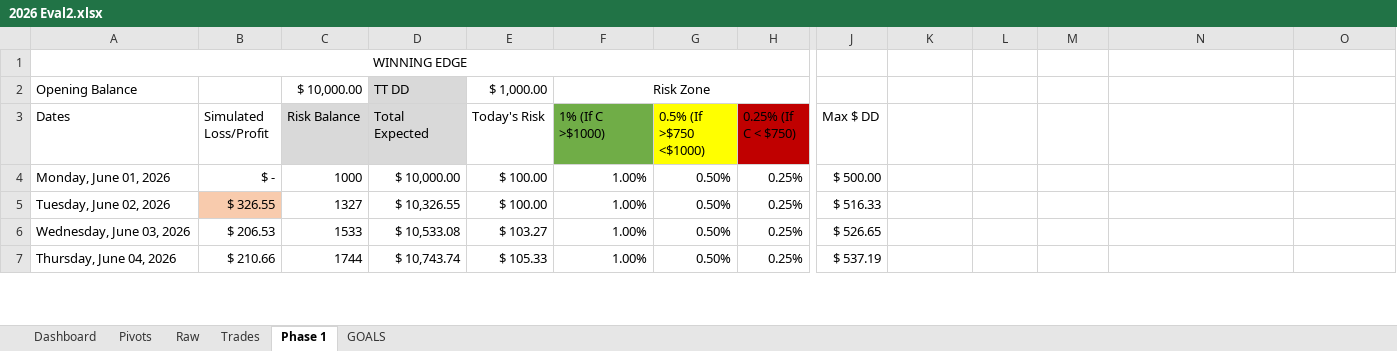
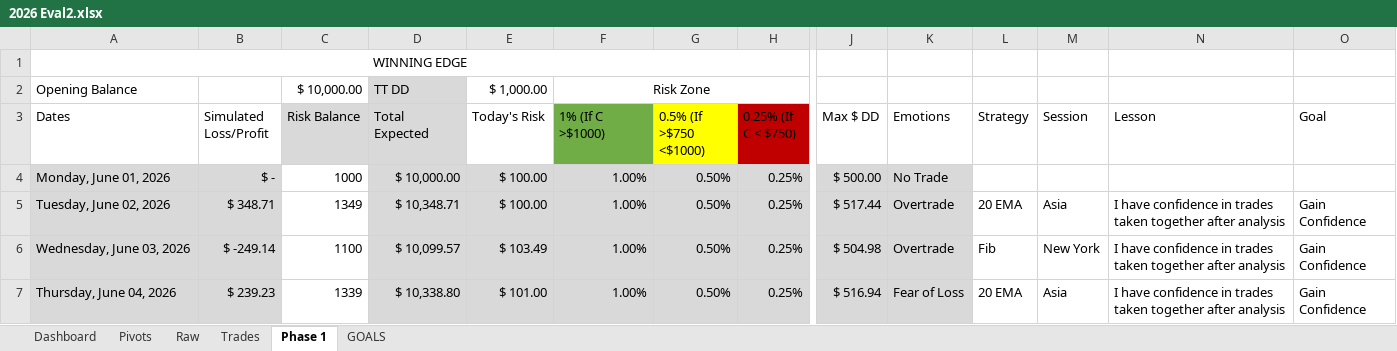
Before and after one commit to avogrow/FOREX_JOURNAL_2026, an Excel workbook: 2026 Eval2.xlsx, sheet Phase 1, drawn as a sheet; only a part is shown, gaps mark what is left out; values as stored, in another font and other column widths than the file's, no borders; conditional formats not drawn; the diff covers the shown part only; the diff names each change by its address in the sheet, - before the commit and + after, or states it on an @@ line.

```diff
--- a/2026 Eval2.xlsx (sheet Phase 1)
+++ b/2026 Eval2.xlsx (sheet Phase 1)
-K3: (empty)
+K3: Emotions
-L3: (empty)
+L3: Strategy
-M3: (empty)
+M3: Session
-N3: (empty)
+N3: Lesson
-O3: (empty)
+O3: Goal
-A4:B4 fill: none
+A4:B4 fill: #D9D9D9
-D4:K7 fill: none
+D4:K7 fill: #D9D9D9
-K4 (Emotions): (empty)
+K4 (Emotions): No Trade
-A5 fill: none
+A5 fill: #D9D9D9
-B5 (Simulated Loss/Profit): $ 326.55
+B5 (Simulated Loss/Profit): $ 348.71
-B5 fill: #F8CBAD
+B5 fill: #D9D9D9
-C5 (Risk Balance): 1327
+C5 (Risk Balance): 1349
-D5 (Total Expected): $ 10,326.55
+D5 (Total Expected): $ 10,348.71
-J5 (Max $ DD): $ 516.33
+J5 (Max $ DD): $ 517.44
-K5:K6 (Emotions): (empty)
+K5:K6 (Emotions): Overtrade
-L5 (Strategy): (empty)
+L5 (Strategy): 20 EMA
-M5 (Session): (empty)
+M5 (Session): Asia
-N5:N7 (Lesson): (empty)
+N5:N7 (Lesson): I have confidence in trades taken together after analysis
-O5:O7 (Goal): (empty)
+O5:O7 (Goal): Gain Confidence
-A6:B7 fill: none
+A6:B7 fill: #D9D9D9
-B6 (Simulated Loss/Profit): $ 206.53
+B6 (Simulated Loss/Profit): $ -249.14
-C6 (Risk Balance): 1533
+C6 (Risk Balance): 1100
-D6 (Total Expected): $ 10,533.08
+D6 (Total Expected): $ 10,099.57
-E6 (Today's Risk): $ 103.27
+E6 (Today's Risk): $ 103.49
-J6 (Max $ DD): $ 526.65
+J6 (Max $ DD): $ 504.98
-L6 (Strategy): (empty)
+L6 (Strategy): Fib
-M6 (Session): (empty)
+M6 (Session): New York
-B7 (Simulated Loss/Profit): $ 210.66
+B7 (Simulated Loss/Profit): $ 239.23
-C7 (Risk Balance): 1744
+C7 (Risk Balance): 1339
-D7 (Total Expected): $ 10,743.74
+D7 (Total Expected): $ 10,338.80
-E7 (Today's Risk): $ 105.33
+E7 (Today's Risk): $ 101.00
-J7 (Max $ DD): $ 537.19
+J7 (Max $ DD): $ 516.94
-K7 (Emotions): (empty)
+K7 (Emotions): Fear of Loss
-L7 (Strategy): (empty)
+L7 (Strategy): 20 EMA
-M7 (Session): (empty)
+M7 (Session): Asia
```
Also changed, not shown: 137 edited cells and cell formats elsewhere in this sheet, sheet Trades, sheet Raw, sheet Dashboard, sheet GOALS, charts or pictures, 2026 Eval1.xlsx, 1 other file.
